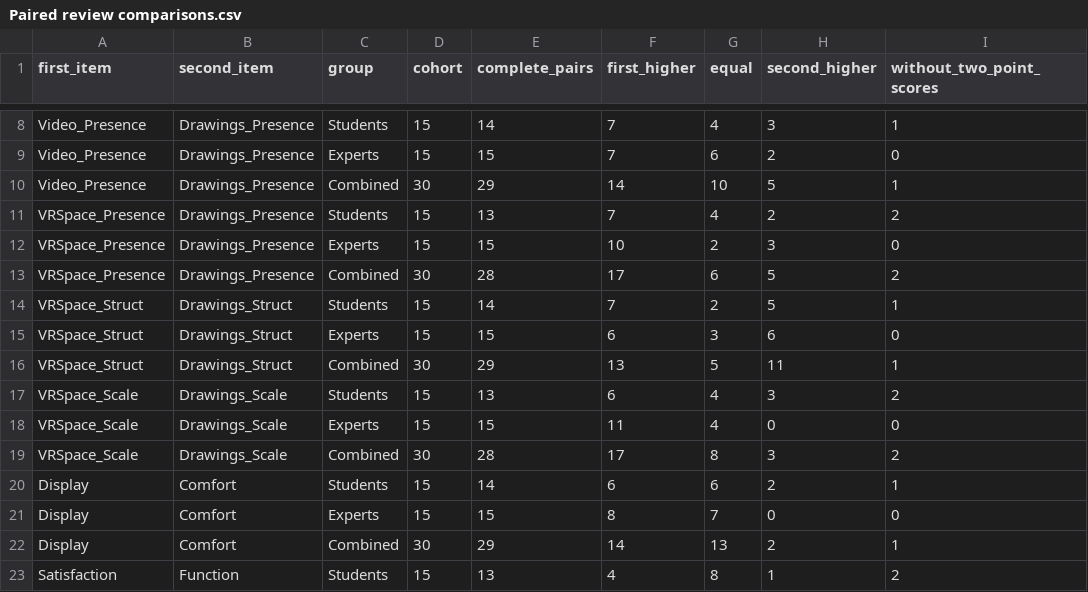
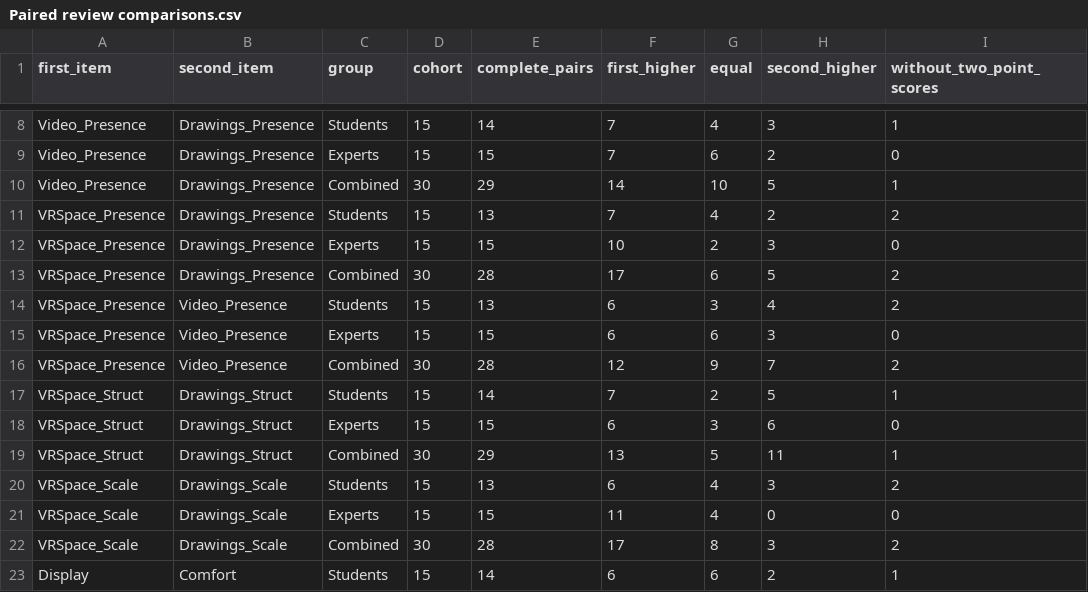
Before and after one commit to archibabababa/yantai-vr-spatial-review, a CSV file: Supplementary data/Paired review comparisons.csv, drawn as a sheet; only a part is shown, gaps mark what is left out; the shorter side is filled out with more unchanged rows.

```diff
--- a/Supplementary data/Paired review comparisons.csv
+++ b/Supplementary data/Paired review comparisons.csv
@@ -13,2 +13,5 @@ VRSpace_Presence,Drawings_Presence,Experts,15,15,10,2,3,0
 VRSpace_Presence,Drawings_Presence,Combined,30,28,17,6,5,2
+VRSpace_Presence,Video_Presence,Students,15,13,6,3,4,2
+VRSpace_Presence,Video_Presence,Experts,15,15,6,6,3,0
+VRSpace_Presence,Video_Presence,Combined,30,28,12,9,7,2
 VRSpace_Struct,Drawings_Struct,Students,15,14,7,2,5,1
```
Also changed, not shown: Checksums.csv, 15 other files.
